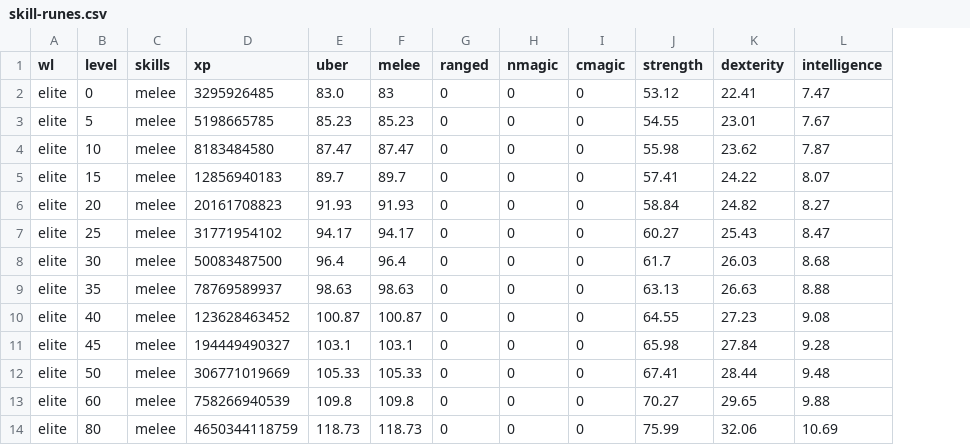
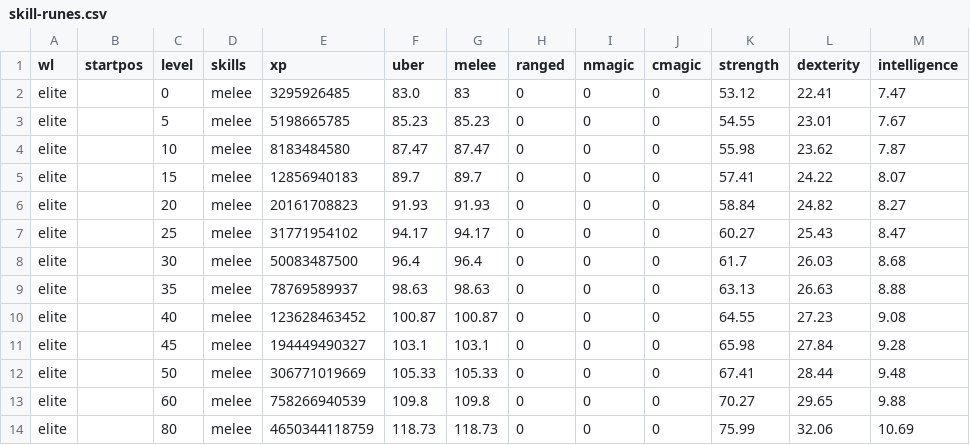
Before and after one commit to foerstj/skill-runes, a CSV file: world/contentdb/templates.jinja/elite/skill-runes.csv, drawn as a sheet; only a part is shown; the diff names each change by its address in the sheet, - before the commit and + after, or states it on an @@ line.

Commit message:
Calculate runes for start positions

```diff
--- a/world/contentdb/templates.jinja/elite/skill-runes.csv
+++ b/world/contentdb/templates.jinja/elite/skill-runes.csv
+column B (startpos), empty
```
Also changed, not shown: world/contentdb/templates.jinja/regular/skill-runes.csv, world/contentdb/templates.jinja/veteran/skill-runes.csv, 4 other files.
